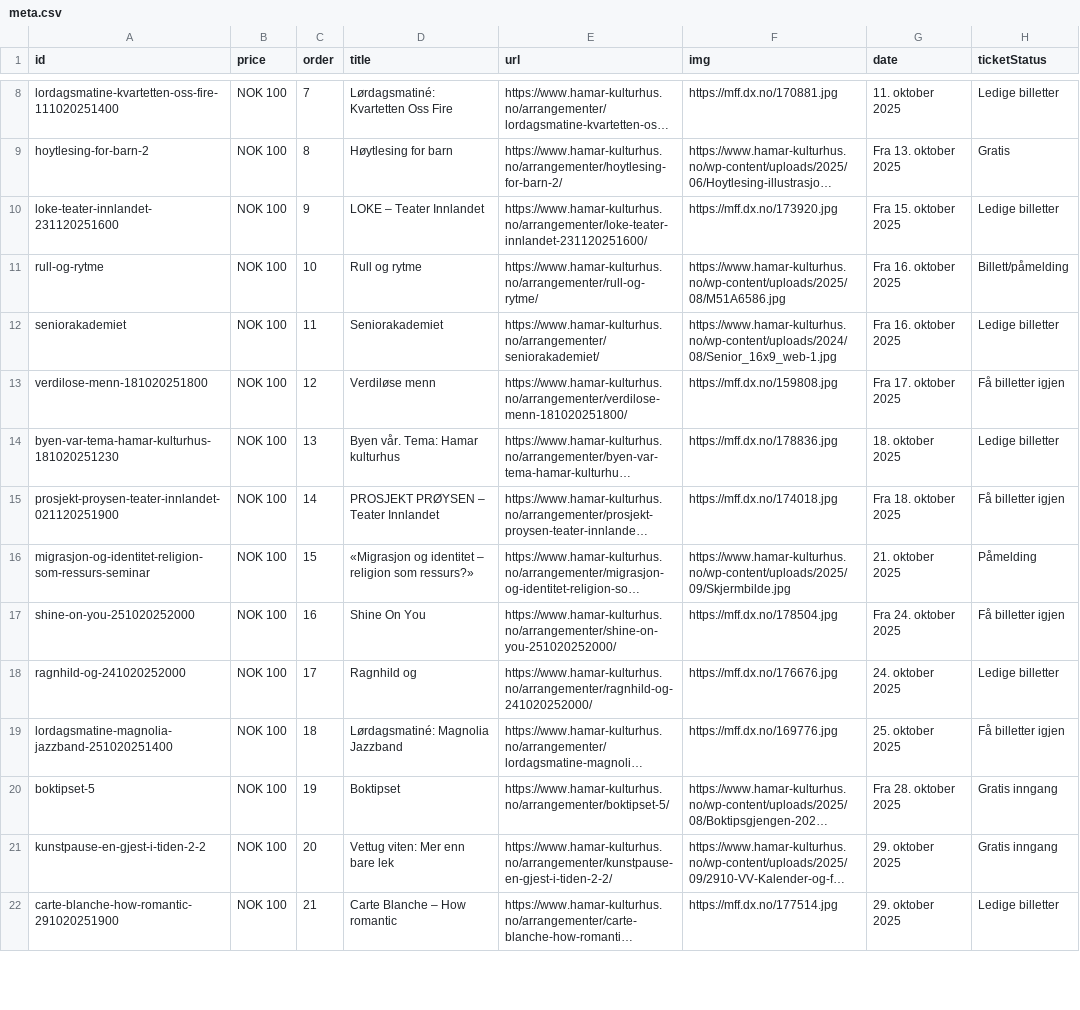
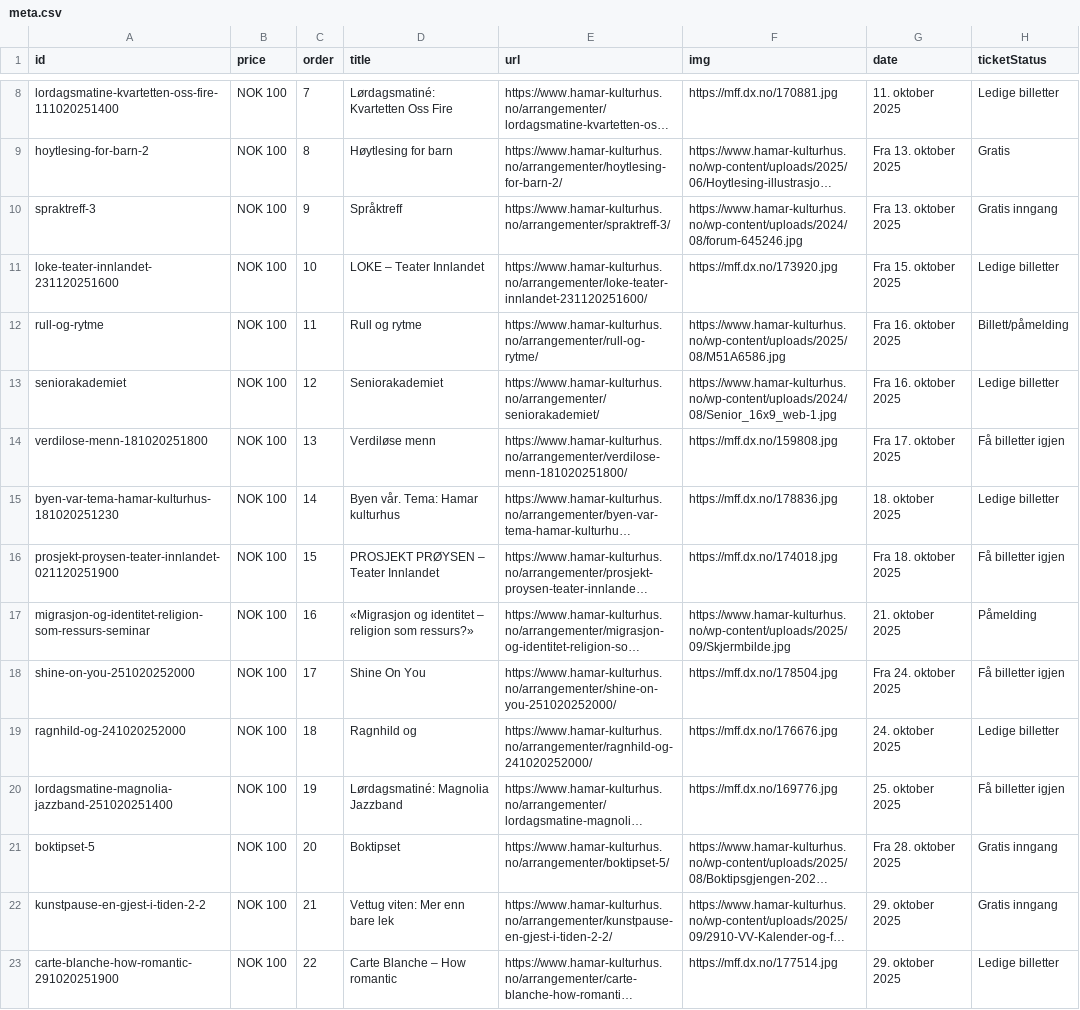
Before and after one commit to opmthomassen/hamar, a CSV file: meta.csv, drawn as a sheet; only a part is shown, gaps mark what is left out; long unchanged cells end in …; addresses are those after the commit; the diff covers the shown part only; the diff names each change by its address in the sheet, - before the commit and + after, or states it on an @@ line.

```diff
--- a/meta.csv
+++ b/meta.csv
+row 10: spraktreff-3 | NOK 100 | 9 | Språktreff | https://www.hamar-kulturhus.no/arrangementer/spraktreff-3/ | https://www.hamar-kulturhus.no/wp-content/uploads/2024/08/forum-645246.jpg | Fra 13. oktober 2025 | Gratis inngang
-C11 (order): 9
+C11 (order): 10
-C12 (order): 10
+C12 (order): 11
-C13 (order): 11
+C13 (order): 12
-C14 (order): 12
+C14 (order): 13
-C15 (order): 13
+C15 (order): 14
-C16 (order): 14
+C16 (order): 15
-C17 (order): 15
+C17 (order): 16
-C18 (order): 16
+C18 (order): 17
-C19 (order): 17
+C19 (order): 18
-C20 (order): 18
+C20 (order): 19
-C21 (order): 19
+C21 (order): 20
-C22 (order): 20
+C22 (order): 21
-C23 (order): 21
+C23 (order): 22
```
Also changed, not shown: 64 edited cells elsewhere in this file, google.csv.
